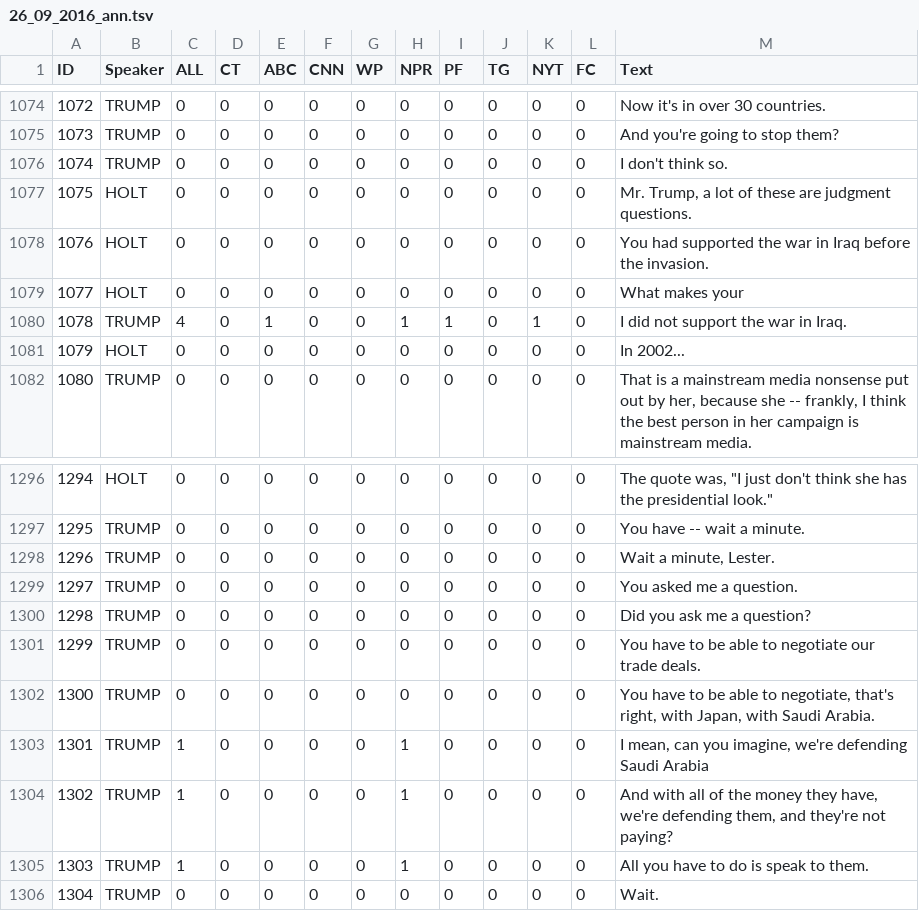
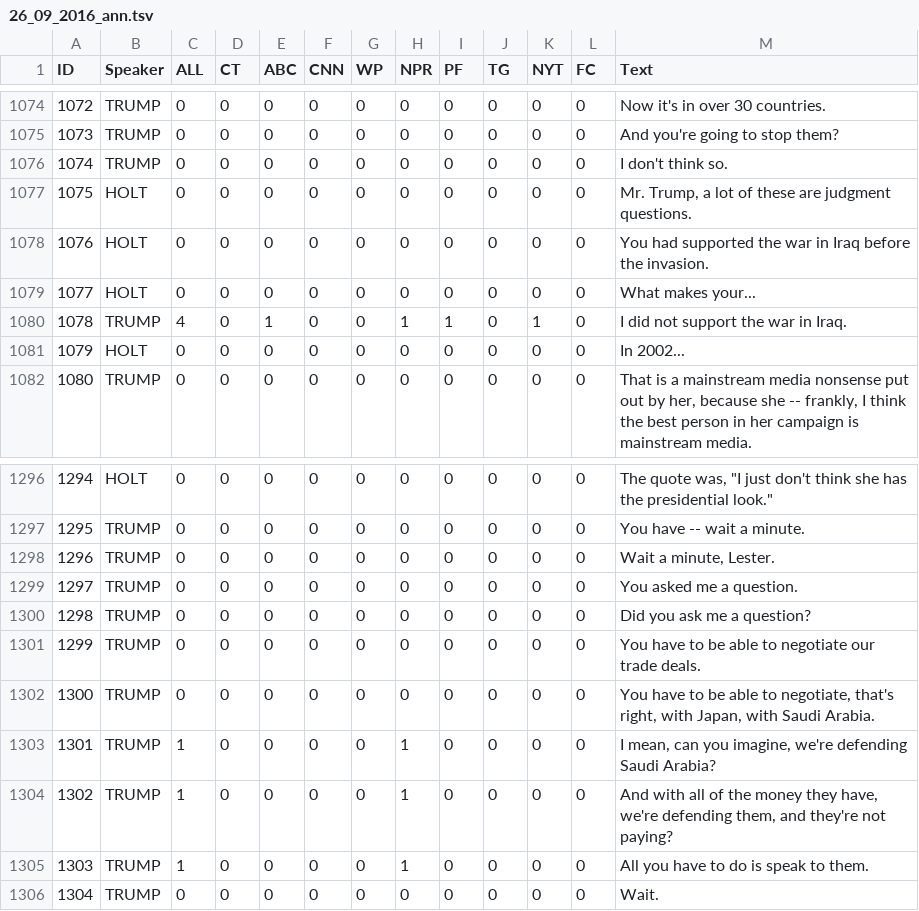
Before and after one commit to apepa/claim-rank, a TSV file: data/transcripts_all_sources/26_09_2016_ann.tsv, drawn as a sheet; only a part is shown, gaps mark what is left out; the diff covers the shown part only.

Commit message:
Revert some changes in text.

```diff
--- a/data/transcripts_all_sources/26_09_2016_ann.tsv
+++ b/data/transcripts_all_sources/26_09_2016_ann.tsv
@@ -1078,3 +1078,3 @@ ID	Speaker	ALL	CT	ABC	CNN	WP	NPR	PF	TG	NYT	FC	Text
 1076	HOLT	0	0	0	0	0	0	0	0	0	0	You had supported the war in Iraq before the invasion.
-1077	HOLT	0	0	0	0	0	0	0	0	0	0	What makes your
+1077	HOLT	0	0	0	0	0	0	0	0	0	0	What makes your...
 1078	TRUMP	4	0	1	0	0	1	1	0	1	0	I did not support the war in Iraq.
@@ -1302,3 +1302,3 @@ ID	Speaker	ALL	CT	ABC	CNN	WP	NPR	PF	TG	NYT	FC	Text
 1300	TRUMP	0	0	0	0	0	0	0	0	0	0	You have to be able to negotiate, that's right, with Japan, with Saudi Arabia.
-1301	TRUMP	1	0	0	0	0	1	0	0	0	0	I mean, can you imagine, we're defending Saudi Arabia
+1301	TRUMP	1	0	0	0	0	1	0	0	0	0	I mean, can you imagine, we're defending Saudi Arabia?
 1302	TRUMP	1	0	0	0	0	1	0	0	0	0	And with all of the money they have, we're defending them, and they're not paying?
```
Also changed, not shown: 5 edited cells elsewhere in this file, data/transcripts_all_sources/04_10_2016_ann.tsv, data/transcripts_all_sources/09_10_2016_ann.tsv, 22 other files.
